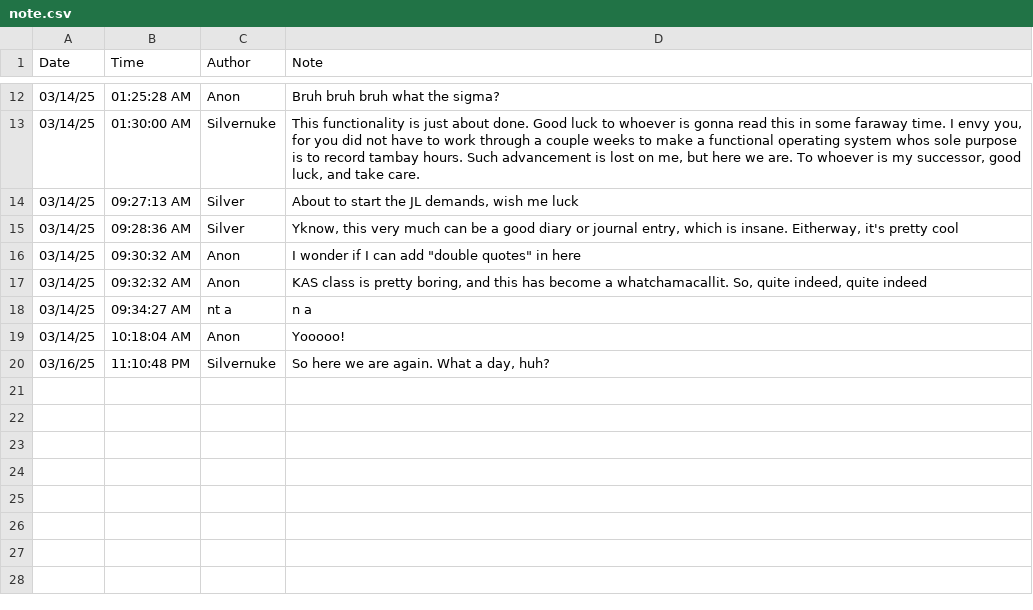
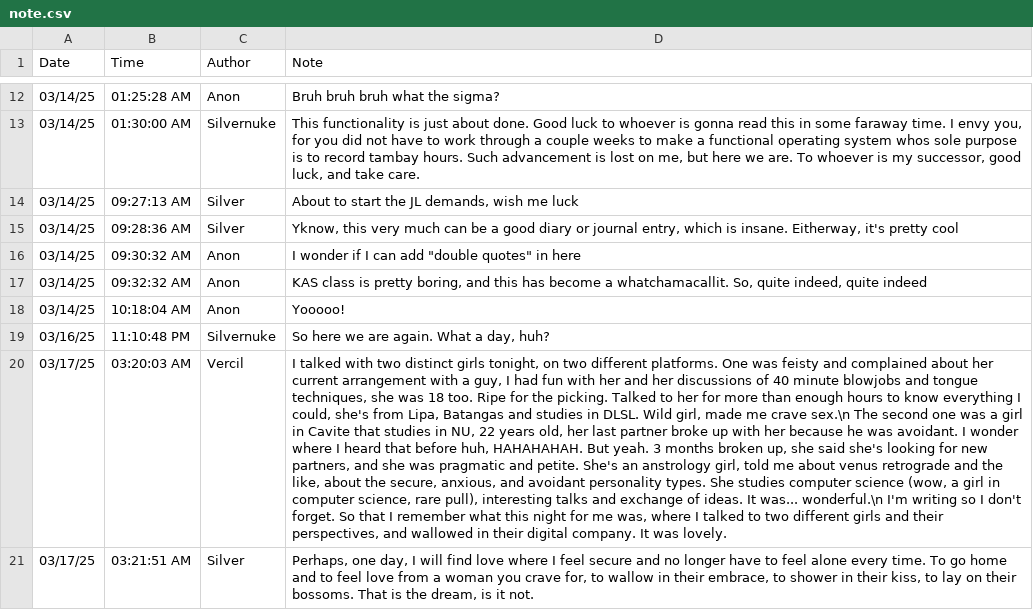
Before and after one commit to silvernuke911/Tambay-Tracker, a CSV file: TambayTracker2.0/notes/note.csv, drawn as a sheet; only a part is shown, gaps mark what is left out; removed rows and columns are numbered as before the commit, all else as after; the diff names each change by its address in the sheet, - before the commit and + after, or states it on an @@ line.

```diff
--- a/TambayTracker2.0/notes/note.csv
+++ b/TambayTracker2.0/notes/note.csv
-row 18: 03/14/25 | 09:34:27 AM | nt a | n a
+row 20: 03/17/25 | 03:20:03 AM | Vercil | I talked with two distinct girls tonight, on two different platforms. One was feisty and complained about her current arrangement with a guy, I had fun with her and her discussions of 40 minute blowjobs and tongue techniques, she was 18 too. Ripe for the picking. Talked to her for more than enough hours to know everything I could, she's from Lipa, Batangas and studies in DLSL. Wild girl, made me crave sex.\n The second one was a girl in Cavite that studies in NU, 22 years old, her last partner broke up with her because he was avoidant. I wonder where I heard that before huh, HAHAHAHAH. But yeah. 3 months broken up, she said she's looking for new partners, and she was pragmatic and petite. She's an anstrology girl, told me about venus retrograde and the like, about the secure, anxious, and avoidant personality types. She studies computer science (wow, a girl in computer science, rare pull), interesting talks and exchange of ideas. It was... wonderful.\n I'm writing so I don't forget. So that I remember what this night for me was, where I talked to two different girls and their perspectives, and wallowed in their digital company. It was lovely.
+row 21: 03/17/25 | 03:21:51 AM | Silver | Perhaps, one day, I will find love where I feel secure and no longer have to feel alone every time. To go home and to feel love from a woman you crave for, to wallow in their embrace, to shower in their kiss, to lay on their bossoms. That is the dream, is it not.
```
Also changed, not shown: 1 other file.
